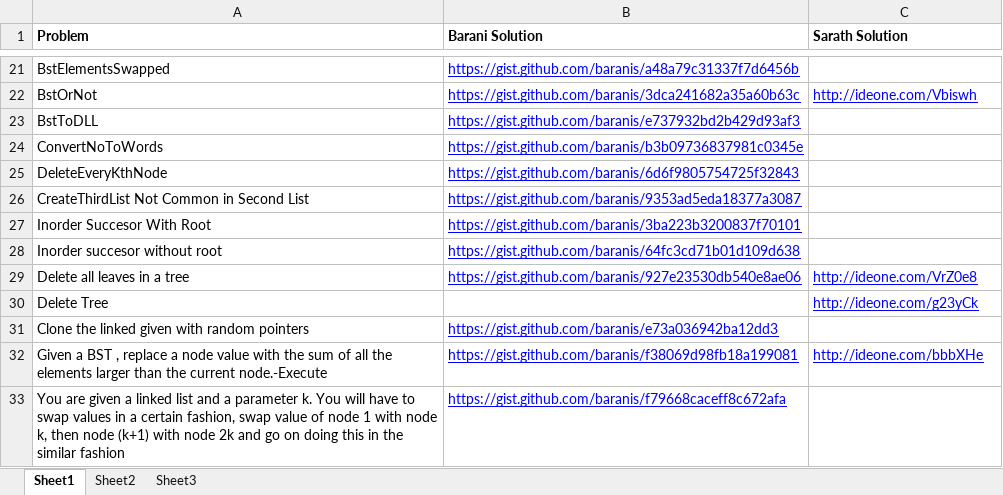
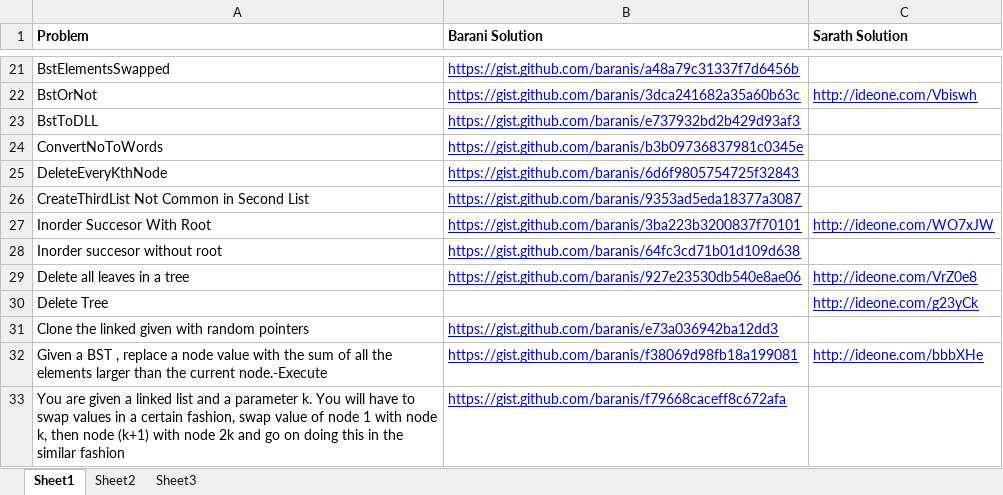
Before and after one commit to eedsva/mytrack, an Excel workbook: ProblemsAndSolution.xlsx, sheet Sheet1, drawn as a sheet; only a part is shown, gaps mark what is left out; values as stored, in another font and other column widths than the file's, no borders; the diff names each change by its address in the sheet, - before the commit and + after, or states it on an @@ line.

```diff
--- a/ProblemsAndSolution.xlsx (sheet Sheet1)
+++ b/ProblemsAndSolution.xlsx (sheet Sheet1)
-C27 (Sarath Solution): (empty)
+C27 (Sarath Solution): http://ideone.com/WO7xJW
```
Also changed, not shown: Track Of Sarath.xlsx.
